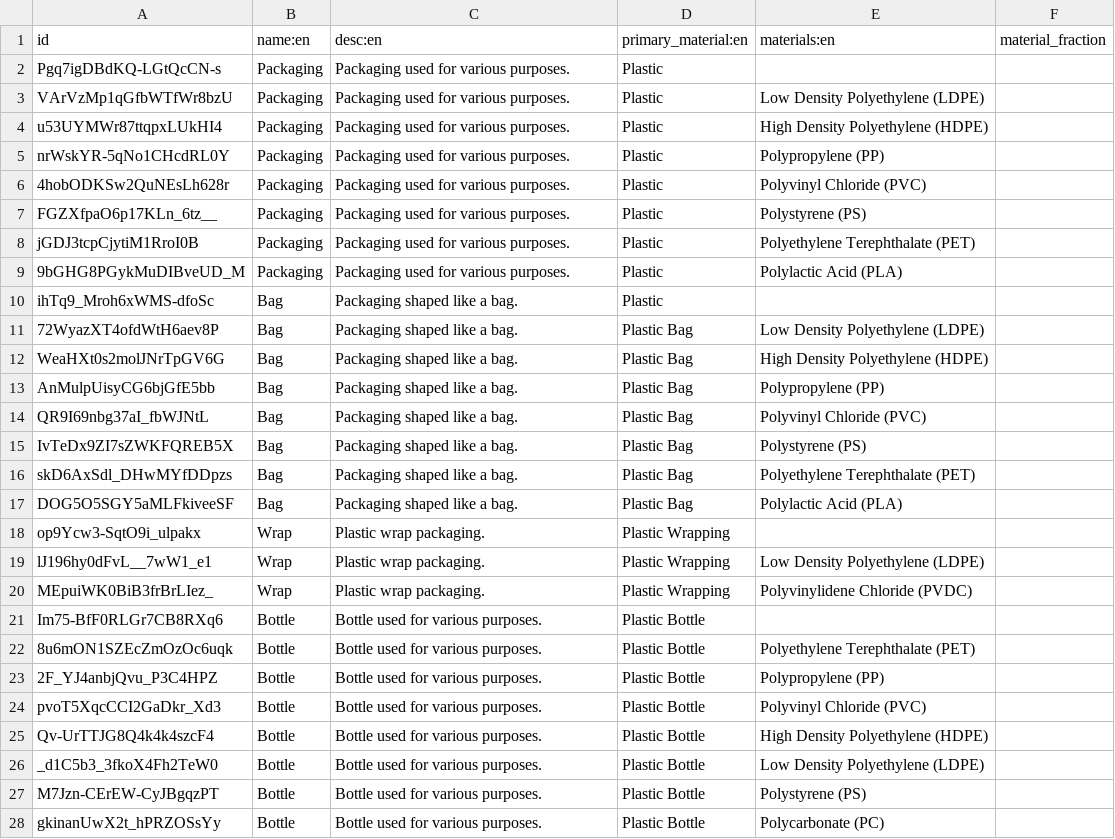
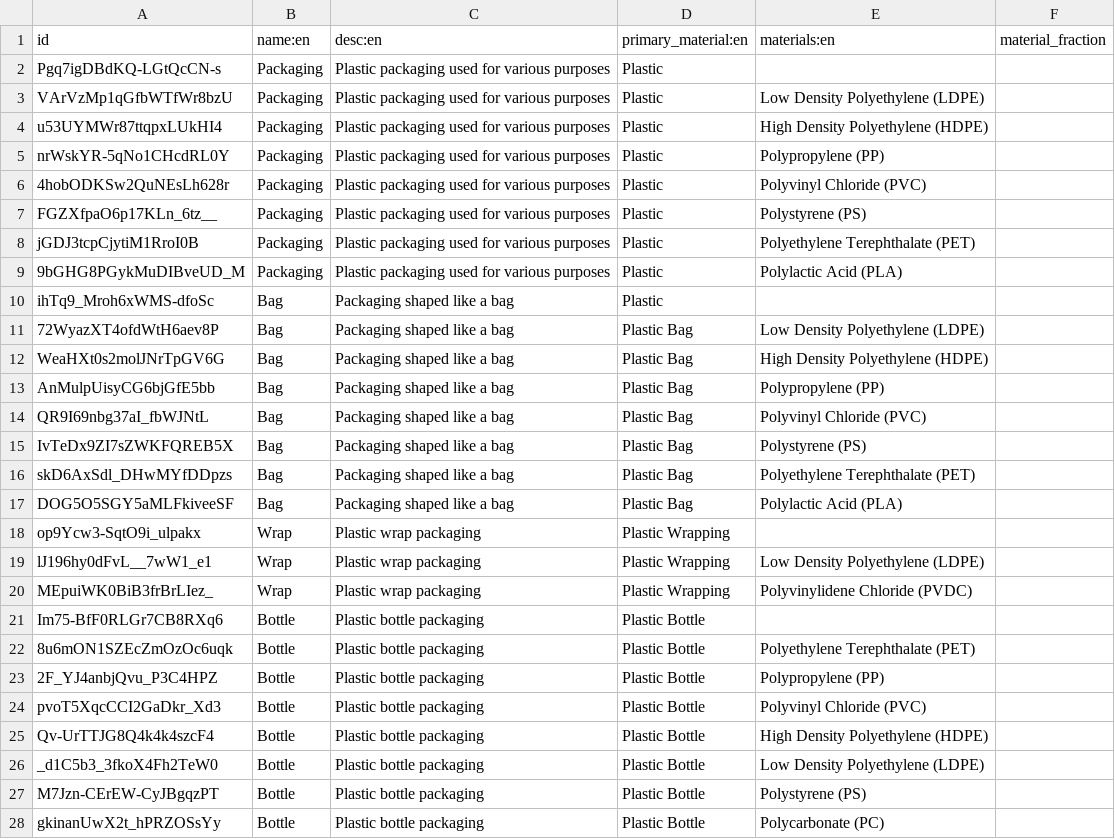
Before and after one commit to CAJ2/sage-databot, a TSV file: src/components/components.tsv, drawn as a sheet; only a part is shown; the diff covers the shown part only.

Commit message:
Improve base component descriptions

```diff
--- a/src/components/components.tsv
+++ b/src/components/components.tsv
@@ -1,28 +1,28 @@
 id	name:en	desc:en	primary_material:en	materials:en	material_fraction
-Pgq7igDBdKQ-LGtQcCN-s	Packaging	Packaging used for various purposes.	Plastic
-VArVzMp1qGfbWTfWr8bzU	Packaging	Packaging used for various purposes.	Plastic	Low Density Polyethylene (LDPE)
-u53UYMWr87ttqpxLUkHI4	Packaging	Packaging used for various purposes.	Plastic	High Density Polyethylene (HDPE)
-nrWskYR-5qNo1CHcdRL0Y	Packaging	Packaging used for various purposes.	Plastic	Polypropylene (PP)
-4hobODKSw2QuNEsLh628r	Packaging	Packaging used for various purposes.	Plastic	Polyvinyl Chloride (PVC)
-FGZXfpaO6p17KLn_6tz__	Packaging	Packaging used for various purposes.	Plastic	Polystyrene (PS)
-jGDJ3tcpCjytiM1RroI0B	Packaging	Packaging used for various purposes.	Plastic	Polyethylene Terephthalate (PET)
-9bGHG8PGykMuDIBveUD_M	Packaging	Packaging used for various purposes.	Plastic	Polylactic Acid (PLA)
-ihTq9_Mroh6xWMS-dfoSc	Bag	Packaging shaped like a bag.	Plastic
-72WyazXT4ofdWtH6aev8P	Bag	Packaging shaped like a bag.	Plastic Bag	Low Density Polyethylene (LDPE)
-WeaHXt0s2molJNrTpGV6G	Bag	Packaging shaped like a bag.	Plastic Bag	High Density Polyethylene (HDPE)
-AnMulpUisyCG6bjGfE5bb	Bag	Packaging shaped like a bag.	Plastic Bag	Polypropylene (PP)
-QR9I69nbg37aI_fbWJNtL	Bag	Packaging shaped like a bag.	Plastic Bag	Polyvinyl Chloride (PVC)
-IvTeDx9ZI7sZWKFQREB5X	Bag	Packaging shaped like a bag.	Plastic Bag	Polystyrene (PS)
-skD6AxSdl_DHwMYfDDpzs	Bag	Packaging shaped like a bag.	Plastic Bag	Polyethylene Terephthalate (PET)
-DOG5O5SGY5aMLFkiveeSF	Bag	Packaging shaped like a bag.	Plastic Bag	Polylactic Acid (PLA)
-op9Ycw3-SqtO9i_ulpakx	Wrap	Plastic wrap packaging.	Plastic Wrapping
-lJ196hy0dFvL__7wW1_e1	Wrap	Plastic wrap packaging.	Plastic Wrapping	Low Density Polyethylene (LDPE)
-MEpuiWK0BiB3frBrLIez_	Wrap	Plastic wrap packaging.	Plastic Wrapping	Polyvinylidene Chloride (PVDC)
-Im75-BfF0RLGr7CB8RXq6	Bottle	Bottle used for various purposes.	Plastic Bottle
-8u6mON1SZEcZmOzOc6uqk	Bottle	Bottle used for various purposes.	Plastic Bottle	Polyethylene Terephthalate (PET)
-2F_YJ4anbjQvu_P3C4HPZ	Bottle	Bottle used for various purposes.	Plastic Bottle	Polypropylene (PP)
-pvoT5XqcCCI2GaDkr_Xd3	Bottle	Bottle used for various purposes.	Plastic Bottle	Polyvinyl Chloride (PVC)
-Qv-UrTTJG8Q4k4k4szcF4	Bottle	Bottle used for various purposes.	Plastic Bottle	High Density Polyethylene (HDPE)
-_d1C5b3_3fkoX4Fh2TeW0	Bottle	Bottle used for various purposes.	Plastic Bottle	Low Density Polyethylene (LDPE)
-M7Jzn-CErEW-CyJBgqzPT	Bottle	Bottle used for various purposes.	Plastic Bottle	Polystyrene (PS)
-gkinanUwX2t_hPRZOSsYy	Bottle	Bottle used for various purposes.	Plastic Bottle	Polycarbonate (PC)
+Pgq7igDBdKQ-LGtQcCN-s	Packaging	Plastic packaging used for various purposes	Plastic
+VArVzMp1qGfbWTfWr8bzU	Packaging	Plastic packaging used for various purposes	Plastic	Low Density Polyethylene (LDPE)
+u53UYMWr87ttqpxLUkHI4	Packaging	Plastic packaging used for various purposes	Plastic	High Density Polyethylene (HDPE)
+nrWskYR-5qNo1CHcdRL0Y	Packaging	Plastic packaging used for various purposes	Plastic	Polypropylene (PP)
+4hobODKSw2QuNEsLh628r	Packaging	Plastic packaging used for various purposes	Plastic	Polyvinyl Chloride (PVC)
+FGZXfpaO6p17KLn_6tz__	Packaging	Plastic packaging used for various purposes	Plastic	Polystyrene (PS)
+jGDJ3tcpCjytiM1RroI0B	Packaging	Plastic packaging used for various purposes	Plastic	Polyethylene Terephthalate (PET)
+9bGHG8PGykMuDIBveUD_M	Packaging	Plastic packaging used for various purposes	Plastic	Polylactic Acid (PLA)
+ihTq9_Mroh6xWMS-dfoSc	Bag	Packaging shaped like a bag	Plastic
+72WyazXT4ofdWtH6aev8P	Bag	Packaging shaped like a bag	Plastic Bag	Low Density Polyethylene (LDPE)
+WeaHXt0s2molJNrTpGV6G	Bag	Packaging shaped like a bag	Plastic Bag	High Density Polyethylene (HDPE)
+AnMulpUisyCG6bjGfE5bb	Bag	Packaging shaped like a bag	Plastic Bag	Polypropylene (PP)
+QR9I69nbg37aI_fbWJNtL	Bag	Packaging shaped like a bag	Plastic Bag	Polyvinyl Chloride (PVC)
+IvTeDx9ZI7sZWKFQREB5X	Bag	Packaging shaped like a bag	Plastic Bag	Polystyrene (PS)
+skD6AxSdl_DHwMYfDDpzs	Bag	Packaging shaped like a bag	Plastic Bag	Polyethylene Terephthalate (PET)
+DOG5O5SGY5aMLFkiveeSF	Bag	Packaging shaped like a bag	Plastic Bag	Polylactic Acid (PLA)
+op9Ycw3-SqtO9i_ulpakx	Wrap	Plastic wrap packaging	Plastic Wrapping
+lJ196hy0dFvL__7wW1_e1	Wrap	Plastic wrap packaging	Plastic Wrapping	Low Density Polyethylene (LDPE)
+MEpuiWK0BiB3frBrLIez_	Wrap	Plastic wrap packaging	Plastic Wrapping	Polyvinylidene Chloride (PVDC)
+Im75-BfF0RLGr7CB8RXq6	Bottle	Plastic bottle packaging	Plastic Bottle
+8u6mON1SZEcZmOzOc6uqk	Bottle	Plastic bottle packaging	Plastic Bottle	Polyethylene Terephthalate (PET)
+2F_YJ4anbjQvu_P3C4HPZ	Bottle	Plastic bottle packaging	Plastic Bottle	Polypropylene (PP)
+pvoT5XqcCCI2GaDkr_Xd3	Bottle	Plastic bottle packaging	Plastic Bottle	Polyvinyl Chloride (PVC)
+Qv-UrTTJG8Q4k4k4szcF4	Bottle	Plastic bottle packaging	Plastic Bottle	High Density Polyethylene (HDPE)
+_d1C5b3_3fkoX4Fh2TeW0	Bottle	Plastic bottle packaging	Plastic Bottle	Low Density Polyethylene (LDPE)
+M7Jzn-CErEW-CyJBgqzPT	Bottle	Plastic bottle packaging	Plastic Bottle	Polystyrene (PS)
+gkinanUwX2t_hPRZOSsYy	Bottle	Plastic bottle packaging	Plastic Bottle	Polycarbonate (PC)
```
Also changed, not shown: 19 edited cells elsewhere in this file.
